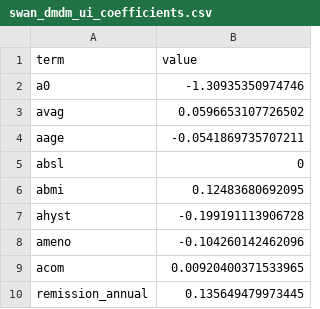
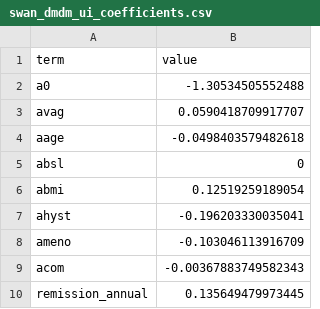
Before and after one commit to mufflyt/simulation, a CSV file: artifacts/swan_dmdm_ui_coefficients.csv, drawn as a sheet.

```diff
--- a/artifacts/swan_dmdm_ui_coefficients.csv
+++ b/artifacts/swan_dmdm_ui_coefficients.csv
@@ -1,10 +1,10 @@
 "term","value"
-"a0",-1.30935350974746
-"avag",0.0596653107726502
-"aage",-0.0541869735707211
+"a0",-1.30534505552488
+"avag",0.0590418709917707
+"aage",-0.0498403579482618
 "absl",0
-"abmi",0.12483680692095
-"ahyst",-0.199191113906728
-"ameno",-0.104260142462096
-"acom",0.00920400371533965
+"abmi",0.12519259189054
+"ahyst",-0.196203330035041
+"ameno",-0.103046113916709
+"acom",-0.00367883749582343
 "remission_annual",0.135649479973445
```
